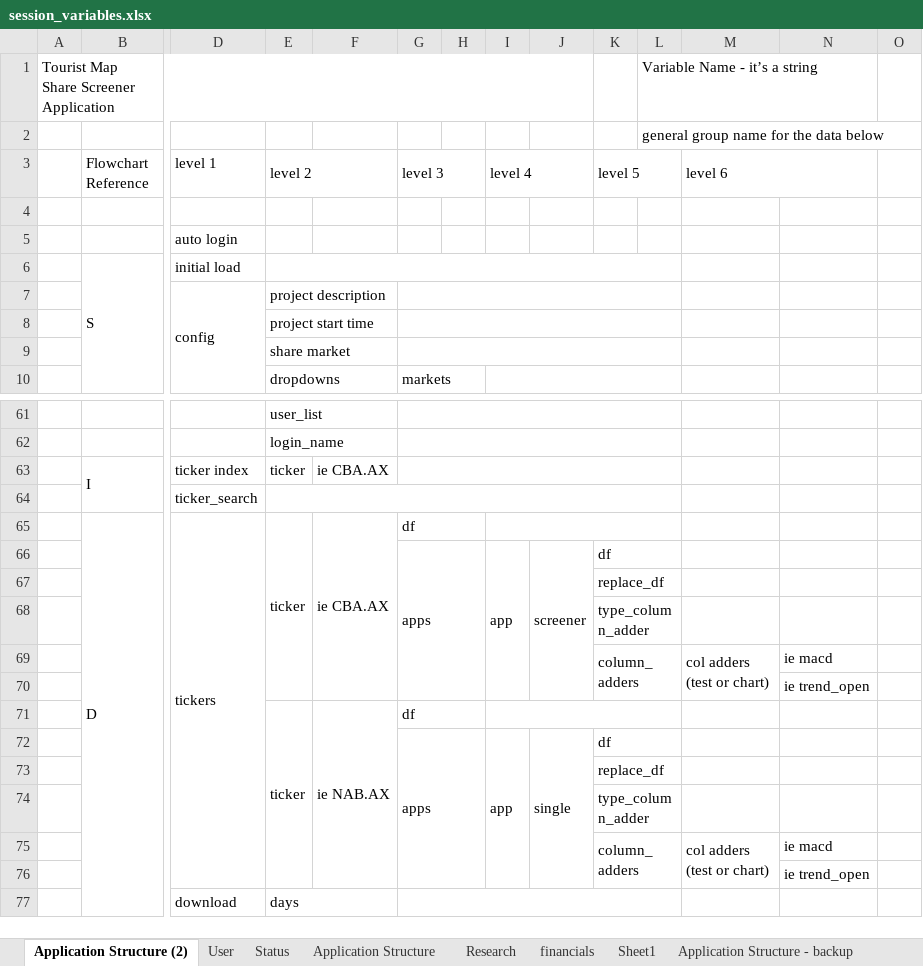
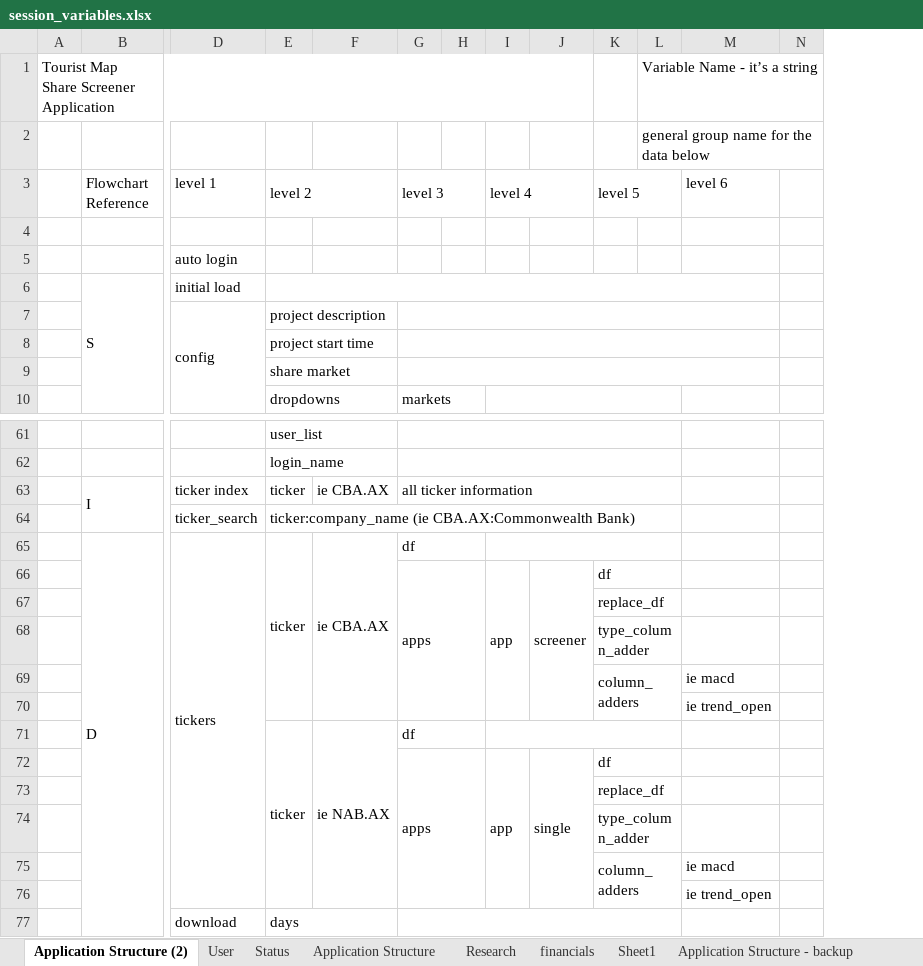
Before and after one commit to RobHay67/share_screener, an Excel workbook: docs/session_variables.xlsx, sheet Application Structure (2), drawn as a sheet; only a part is shown, gaps mark what is left out; values as stored, in another font and other column widths than the file's, no cell formats; ↵ is a line break in a cell; the diff covers the shown part only; the diff names each change by its address in the sheet, - before the commit and + after, or states it on an @@ line.

```diff
--- a/docs/session_variables.xlsx (sheet Application Structure (2))
+++ b/docs/session_variables.xlsx (sheet Application Structure (2))
-column N, rows 69-76: ie macd | ie trend_open |  |  |  |  | ie macd | ie trend_open
-M3:N3 merged
-E6:L6 merged
+E6:M6 merged
-G7:L7 merged
+G7:M7 merged
-G8:L8 merged
+G8:M8 merged
-G9:L9 merged
+G9:M9 merged
-G63 (level 3): (empty)
+G63 (level 3): all ticker information
-E64 (level 2): (empty)
+E64 (level 2): ticker:company_name (ie CBA.AX:Commonwealth Bank)
-M69 (level 6): col adders ↵ (test or chart)
+M69 (level 6): ie macd
-M69:M70 merged
-M70 (level 6): (empty)
+M70 (level 6): ie trend_open
-M75 (level 6): col adders ↵ (test or chart)
+M75 (level 6): ie macd
-M75:M76 merged
-M76 (level 6): (empty)
+M76 (level 6): ie trend_open
```
Also changed, not shown: 5 removed rows elsewhere in this sheet, cell formats, 25 other files.
